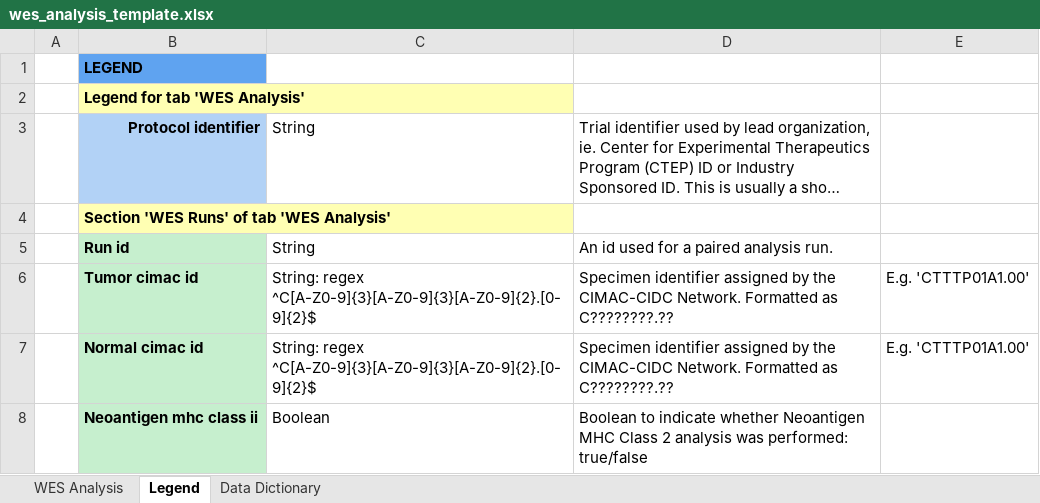
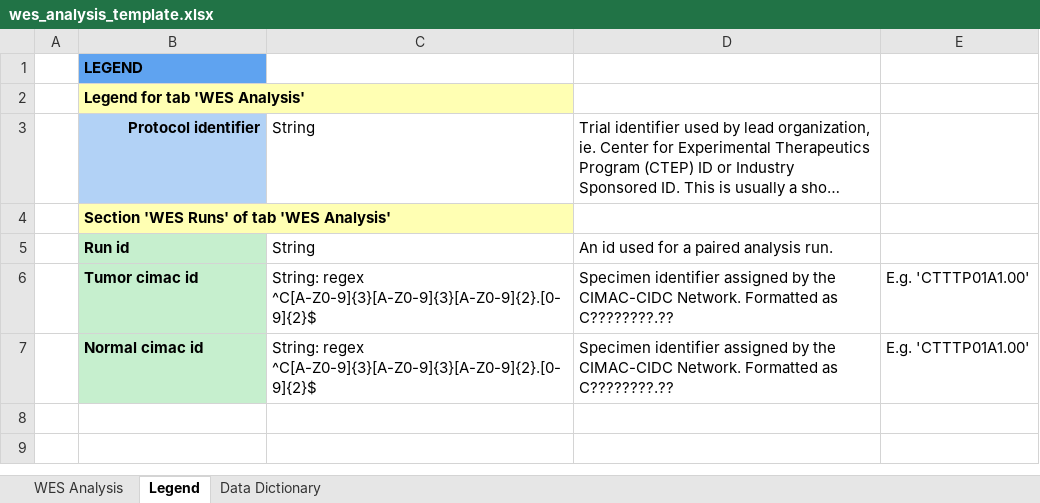
Before and after one commit to CIMAC-CIDC/cidc-schemas, an Excel workbook: template_examples/wes_analysis_template.xlsx, sheet Legend, drawn as a sheet; long unchanged cells end in …; values as stored, in another font and other column widths than the file's, no borders; the diff names each change by its address in the sheet, - before the commit and + after, or states it on an @@ line.

Commit message:
remove neoantigen class 2

```diff
--- a/template_examples/wes_analysis_template.xlsx (sheet Legend)
+++ b/template_examples/wes_analysis_template.xlsx (sheet Legend)
-row 8:  | Neoantigen mhc class ii | Boolean | Boolean to indicate whether Neoantigen MHC Class 2 analysis was performed: true/false
```
Also changed, not shown: sheet WES Analysis, 4 other files.
